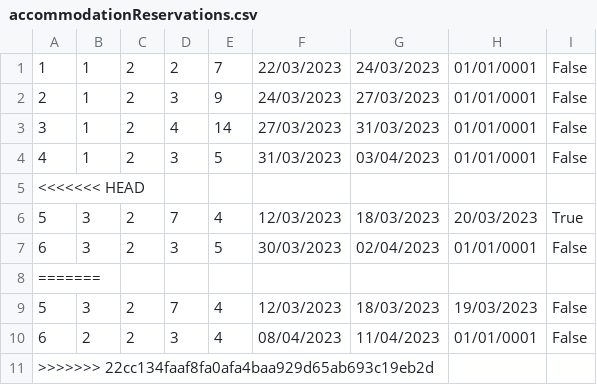
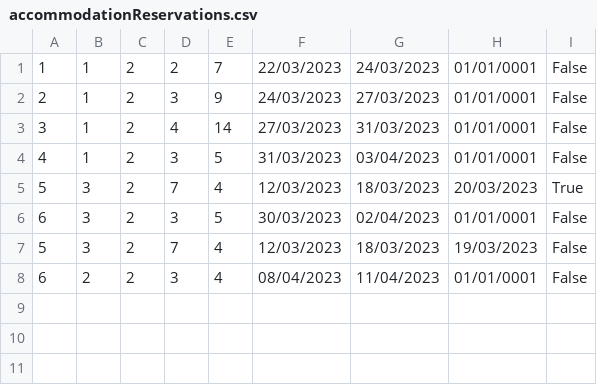
Before and after one commit to breskva01/SIMS-Projekat-Grupa4-TimD, a CSV file: InitialProject/InitialProject/Resources/Data/accommodationReservations.csv, drawn as a sheet; the diff names each change by its address in the sheet, - before the commit and + after, or states it on an @@ line.

```diff
--- a/InitialProject/InitialProject/Resources/Data/accommodationReservations.csv
+++ b/InitialProject/InitialProject/Resources/Data/accommodationReservations.csv
-row 5: <<<<<<< HEAD
-row 8: =======
-row 11: >>>>>>> 22cc134faaf8fa0afa4baa929d65ab693c19eb2d
```
Also changed, not shown: InitialProject/InitialProject/Resources/Data/tours.csv, 15 other files.
